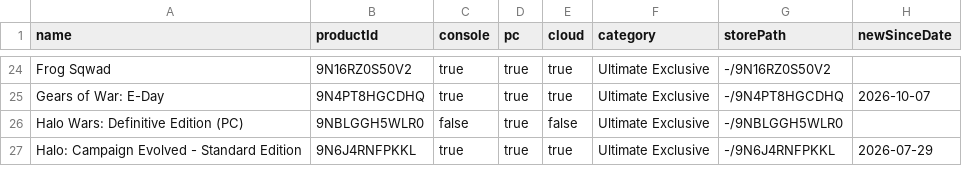
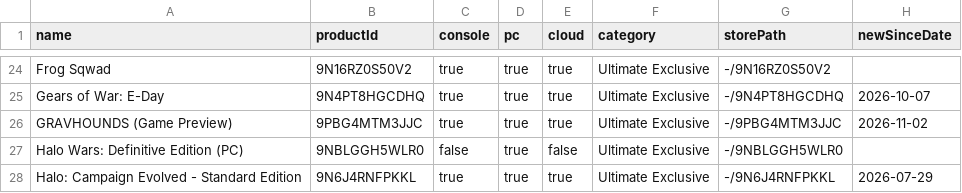
Before and after one commit to ninnex/xbox-gamepass-only-ultimate, a CSV file: data/ultimate-exclusive.csv, drawn as a sheet; only a part is shown, gaps mark what is left out; the diff names each change by its address in the sheet, - before the commit and + after, or states it on an @@ line.

```diff
--- a/data/ultimate-exclusive.csv
+++ b/data/ultimate-exclusive.csv
+row 26: GRAVHOUNDS (Game Preview) | 9PBG4MTM3JJC | true | true | true | Ultimate Exclusive | -/9PBG4MTM3JJC | 2026-11-02
```
Also changed, not shown: data/ultimate-no-premium.csv, data/ultimate.csv, 1 other file.
